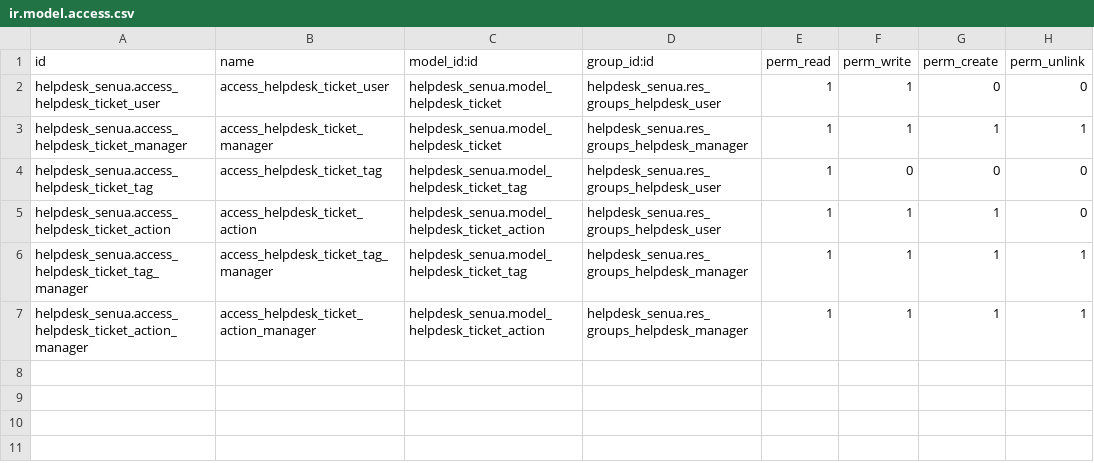
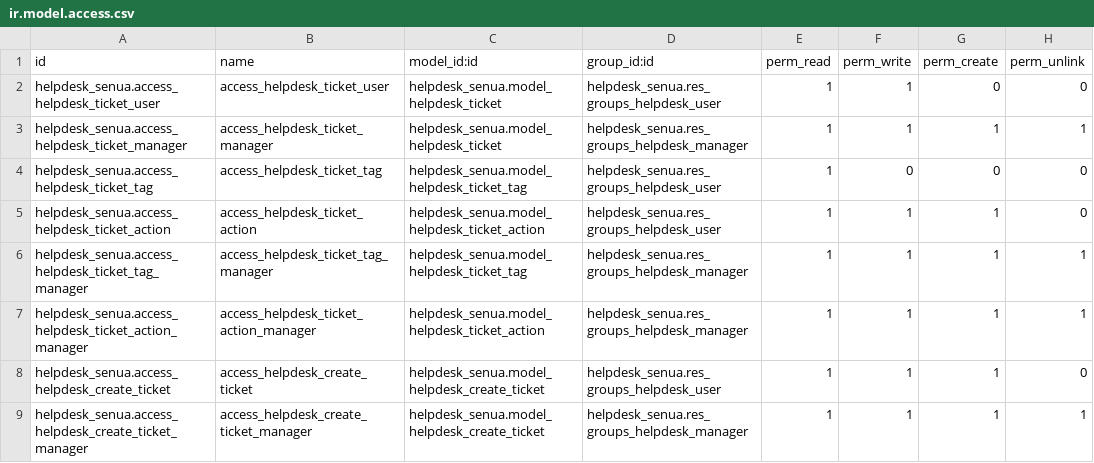
Before and after one commit to szSenua/curso-aeodoo-2023, a CSV file: helpdesk_senua/security/ir.model.access.csv, drawn as a sheet.

Commit message:
Implement wizard for creating helpdesk tickets directly from a tag, with automatic tag assignment

```diff
--- a/helpdesk_senua/security/ir.model.access.csv
+++ b/helpdesk_senua/security/ir.model.access.csv
@@ -7 +7,3 @@ helpdesk_senua.access_helpdesk_ticket_tag_manager,access_helpdesk_ticket_tag_man
 helpdesk_senua.access_helpdesk_ticket_action_manager,access_helpdesk_ticket_action_manager,helpdesk_senua.model_helpdesk_ticket_action,helpdesk_senua.res_groups_helpdesk_manager,1,1,1,1
+helpdesk_senua.access_helpdesk_create_ticket,access_helpdesk_create_ticket,helpdesk_senua.model_helpdesk_create_ticket,helpdesk_senua.res_groups_helpdesk_user,1,1,1,0
+helpdesk_senua.access_helpdesk_create_ticket_manager,access_helpdesk_create_ticket_manager,helpdesk_senua.model_helpdesk_create_ticket,helpdesk_senua.res_groups_helpdesk_manager,1,1,1,1
```
Also changed, not shown: 6 other files.
